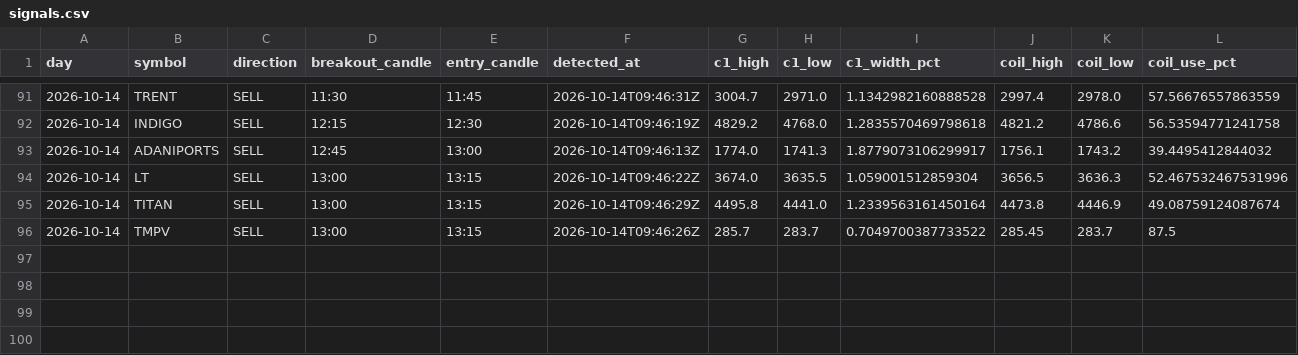
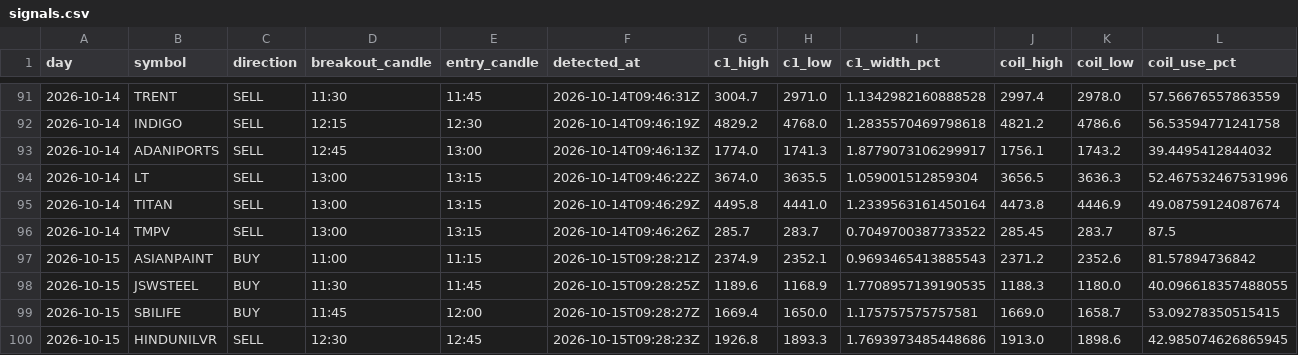
Before and after one commit to keval-mandalik-v2/trading-agent-V2, a CSV file: data/signals.csv, drawn as a sheet; only a part is shown, gaps mark what is left out; rows hold the shown columns only; the diff names each change by its address in the sheet, - before the commit and + after, or states it on an @@ line.

```diff
--- a/data/signals.csv
+++ b/data/signals.csv
+row 97: 2026-10-15 | ASIANPAINT | BUY | 11:00 | 11:15 | 2026-10-15T09:28:21Z | 2374.9 | 2352.1 | 0.9693465413885543 | 2371.2 | 2352.6 | 81.57894736842
+row 98: 2026-10-15 | JSWSTEEL | BUY | 11:30 | 11:45 | 2026-10-15T09:28:25Z | 1189.6 | 1168.9 | 1.7708957139190535 | 1188.3 | 1180.0 | 40.096618357488055
+row 99: 2026-10-15 | SBILIFE | BUY | 11:45 | 12:00 | 2026-10-15T09:28:27Z | 1669.4 | 1650.0 | 1.175757575757581 | 1669.0 | 1658.7 | 53.09278350515415
+row 100: 2026-10-15 | HINDUNILVR | SELL | 12:30 | 12:45 | 2026-10-15T09:28:23Z | 1926.8 | 1893.3 | 1.7693973485448686 | 1913.0 | 1898.6 | 42.985074626865945
```
Also changed, not shown: data/picks.csv, 1 other file.
